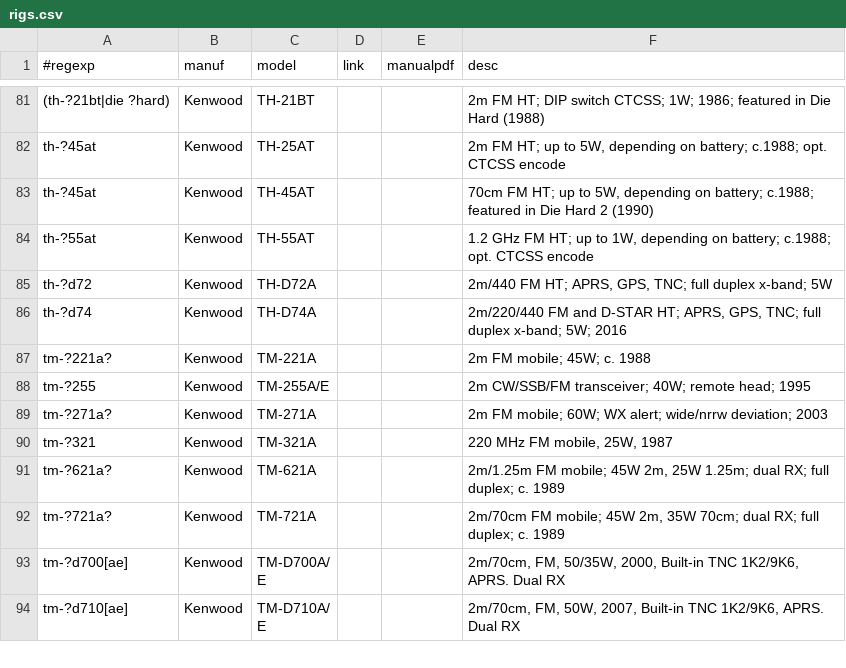
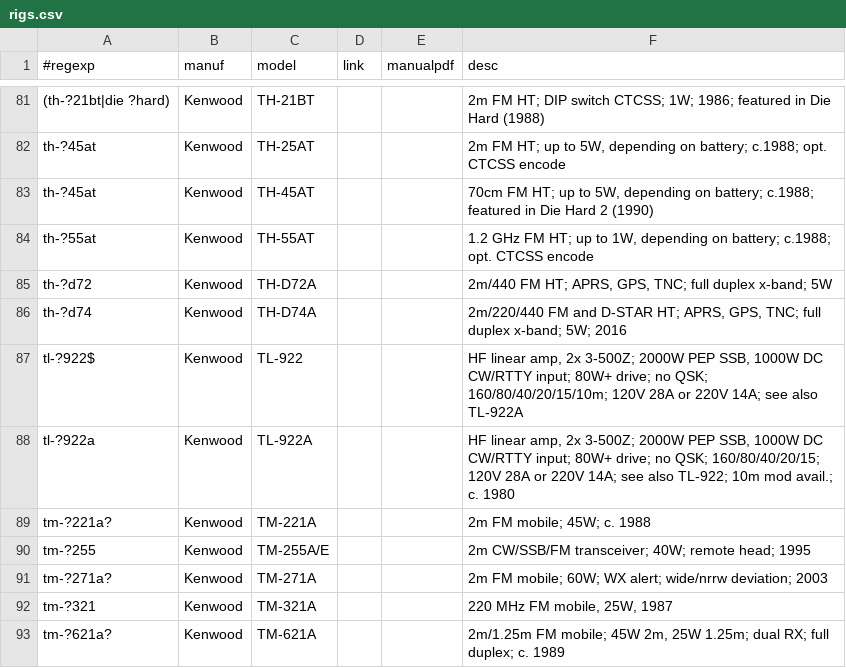
Before and after one commit to molo1134/rigs, a CSV file: rigs.csv, drawn as a sheet; only a part is shown, gaps mark what is left out; the shorter side is filled out with more unchanged rows.

Commit message:
add kenwood TL922 series.

```diff
--- a/rigs.csv
+++ b/rigs.csv
@@ -86,2 +86,4 @@ th-?d72,Kenwood,TH-D72A,,,"2m/440 FM HT; APRS, GPS, TNC; full duplex x-band; 5W"
 th-?d74,Kenwood,TH-D74A,,,"2m/220/440 FM and D-STAR HT; APRS, GPS, TNC; full duplex x-band; 5W; 2016"
+tl-?922$,Kenwood,TL-922,,,"HF linear amp, 2x 3-500Z; 2000W PEP SSB, 1000W DC CW/RTTY input; 80W+ drive; no QSK; 160/80/40/20/15/10m; 120V 28A or 220V 14A; see also TL-922A"
+tl-?922a,Kenwood,TL-922A,,,"HF linear amp, 2x 3-500Z; 2000W PEP SSB, 1000W DC CW/RTTY input; 80W+ drive; no QSK; 160/80/40/20/15; 120V 28A or 220V 14A; see also TL-922; 10m mod avail.; c. 1980"
 tm-?221a?,Kenwood,TM-221A,,,"2m FM mobile; 45W; c. 1988"
```
